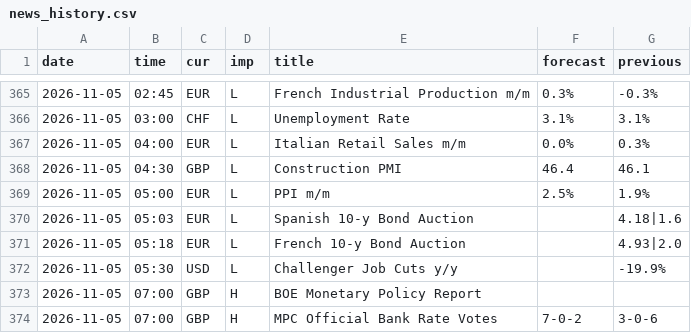
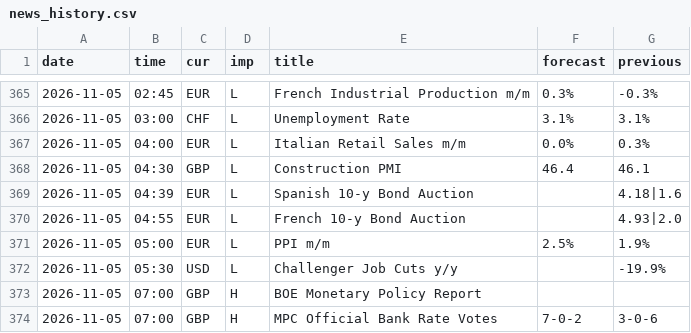
Before and after one commit to MaxMaseratii/gamma-levels, a CSV file: docs/news/news_history.csv, drawn as a sheet; only a part is shown, gaps mark what is left out.

```diff
--- a/docs/news/news_history.csv
+++ b/docs/news/news_history.csv
@@ -368,5 +368,5 @@ date,time,cur,imp,title,forecast,previous
 2026-11-05,04:30,GBP,L,Construction PMI,46.4,46.1
+2026-11-05,04:39,EUR,L,Spanish 10-y Bond Auction,,4.18|1.6
+2026-11-05,04:55,EUR,L,French 10-y Bond Auction,,4.93|2.0
 2026-11-05,05:00,EUR,L,PPI m/m,2.5%,1.9%
-2026-11-05,05:03,EUR,L,Spanish 10-y Bond Auction,,4.18|1.6
-2026-11-05,05:18,EUR,L,French 10-y Bond Auction,,4.93|2.0
 2026-11-05,05:30,USD,L,Challenger Job Cuts y/y,,-19.9%
```
Also changed, not shown: 1 other file.
